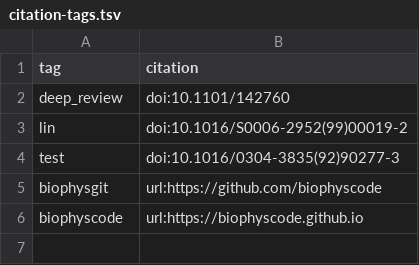
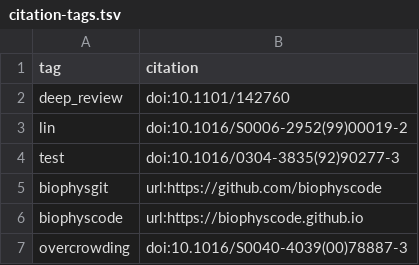
Before and after one commit to slochower/scaling-octo-garbanzo, a TSV file: content/citation-tags.tsv, drawn as a sheet.

```diff
--- a/content/citation-tags.tsv
+++ b/content/citation-tags.tsv
@@ -6 +6,2 @@ biophysgit	url:https://github.com/biophyscode
 biophyscode	url:https://biophyscode.github.io
+overcrowding	doi:10.1016/S0040-4039(00)78887-3
```
Also changed, not shown: 28 other files.
